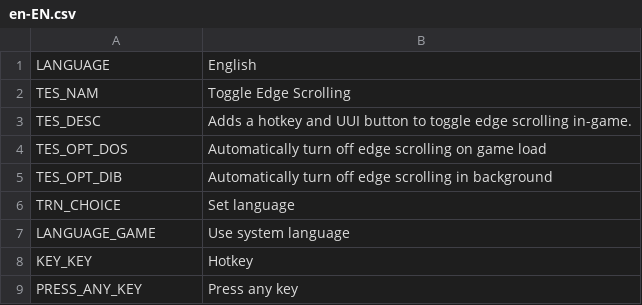
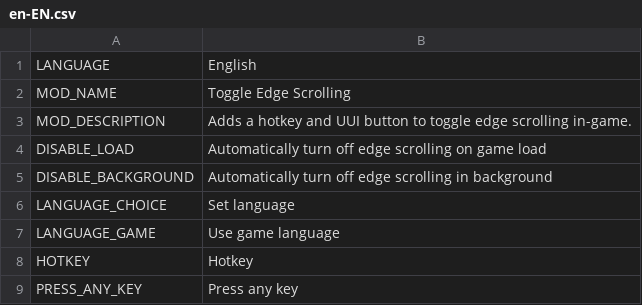
Before and after one commit to algernon-A/ToggleEdgeScrolling, a CSV file: Translations/en-EN.csv, drawn as a sheet; the diff names each change by its address in the sheet, - before the commit and + after, or states it on an @@ line.

Commit message:
Update translation keys.

```diff
--- a/Translations/en-EN.csv
+++ b/Translations/en-EN.csv
-A2: TES_NAM
+A2: MOD_NAME
-A3: TES_DESC
+A3: MOD_DESCRIPTION
-A4: TES_OPT_DOS
+A4: DISABLE_LOAD
-A5: TES_OPT_DIB
+A5: DISABLE_BACKGROUND
-A6: TRN_CHOICE
+A6: LANGUAGE_CHOICE
-B7: Use system language
+B7: Use game language
-A8: KEY_KEY
+A8: HOTKEY
```
Also changed, not shown: Translations/de-DE.csv, Translations/es-ES.csv, 7 other files.
